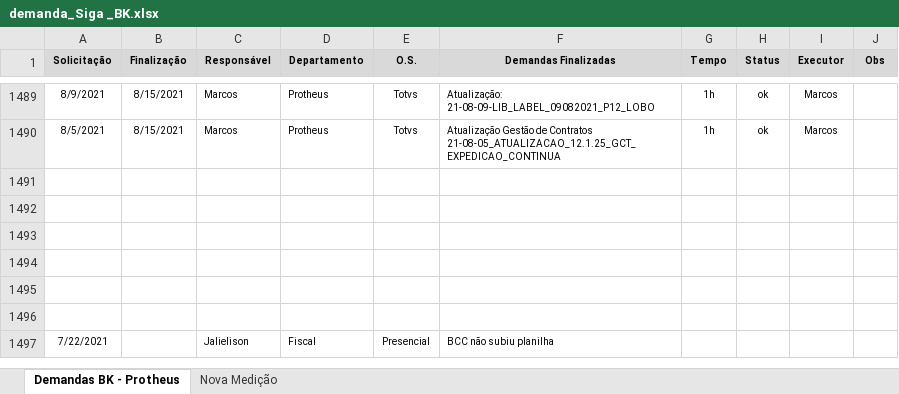
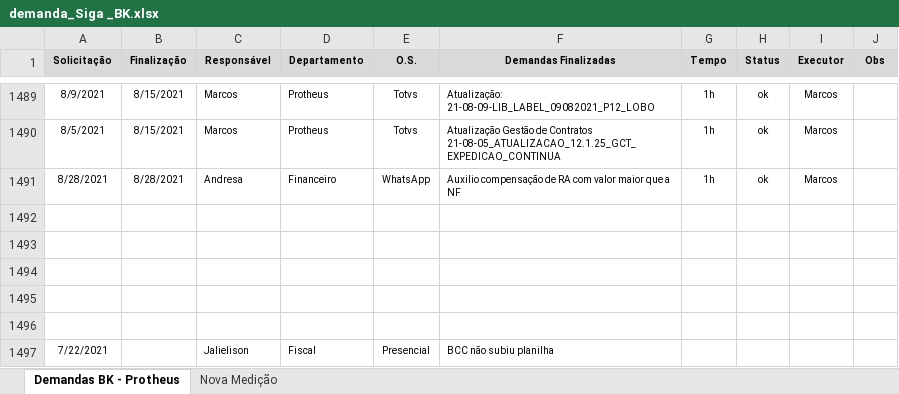
Before and after one commit to marcos-abrahao/bk, an Excel workbook: demanda_Siga _BK.xlsx, sheet Demandas BK - Protheus, drawn as a sheet; only a part is shown, gaps mark what is left out; values as stored, in another font and other column widths than the file's, no borders; the diff names each change by its address in the sheet, - before the commit and + after, or states it on an @@ line.

```diff
--- a/demanda_Siga _BK.xlsx (sheet Demandas BK - Protheus)
+++ b/demanda_Siga _BK.xlsx (sheet Demandas BK - Protheus)
-row 1491: (empty)
+row 1491: 8/28/2021 | 8/28/2021 | Andresa | Financeiro | WhatsApp | Auxilio compensação de RA com valor maior que a NF | 1h | ok | Marcos
```
Also changed, not shown: 5 other files.
